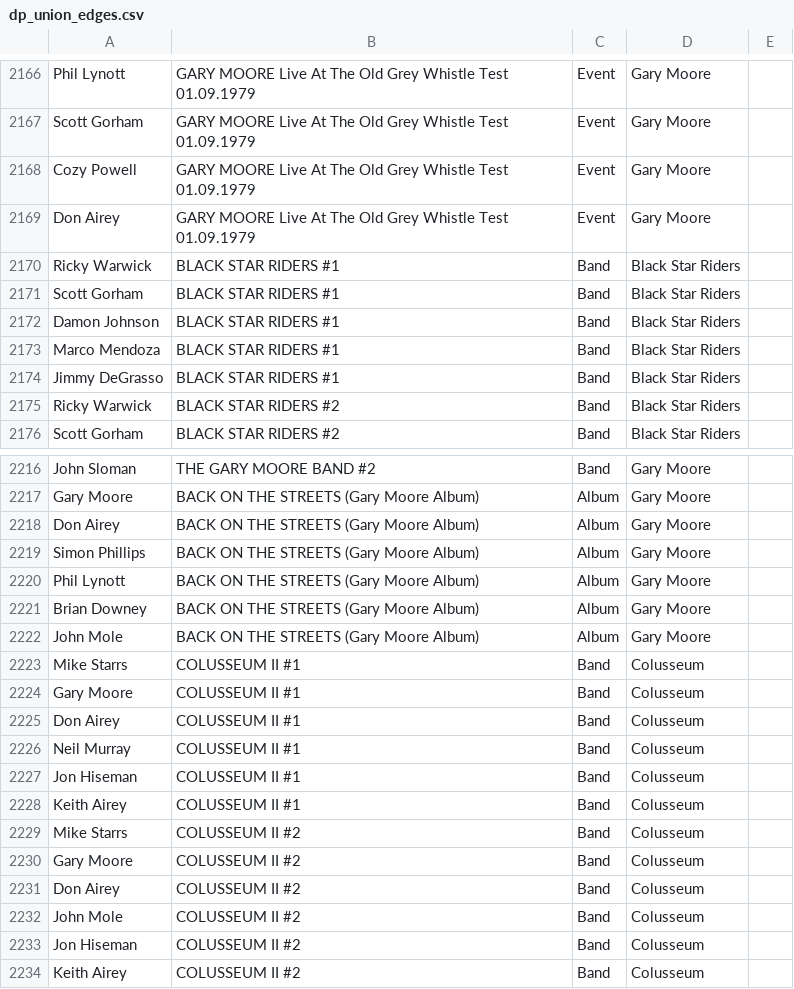
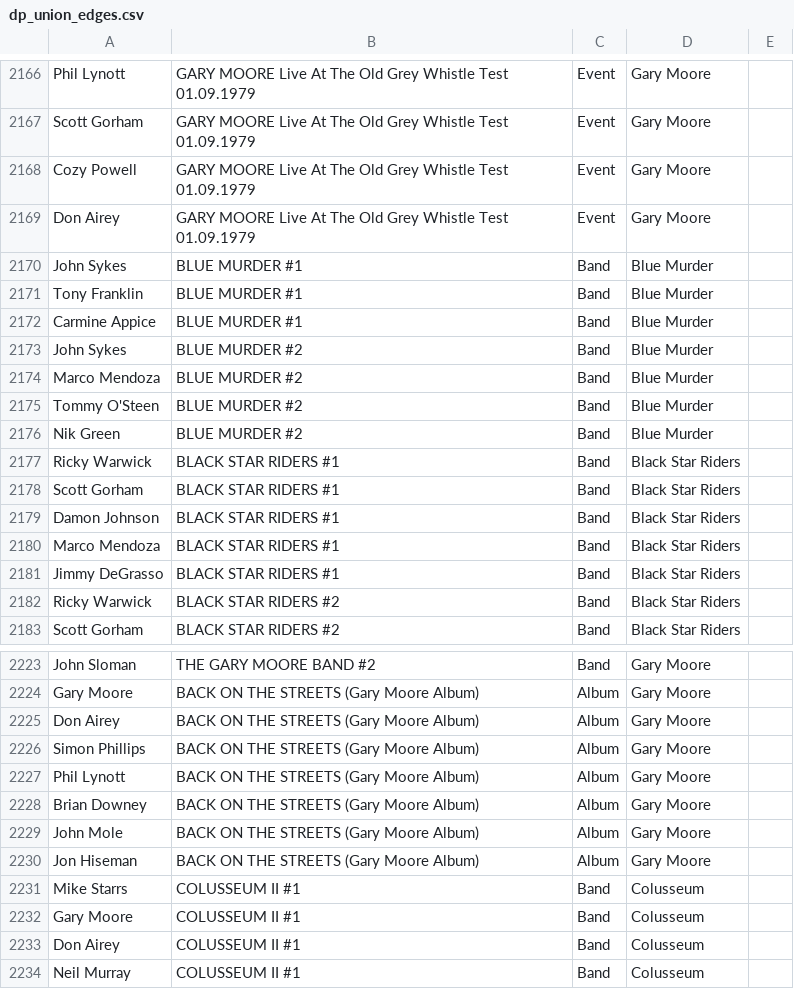
Before and after one commit to greggtdd/DeepPurpleNetwork, a CSV file: dp_union_edges.csv, drawn as a sheet; only a part is shown, gaps mark what is left out; the shorter side is filled out with more unchanged rows; the diff names each change by its address in the sheet, - before the commit and + after, or states it on an @@ line.

Commit message:
Updated dataset

```diff
--- a/dp_union_edges.csv
+++ b/dp_union_edges.csv
+row 2170: John Sykes | BLUE MURDER #1 | Band | Blue Murder
+row 2171: Tony Franklin | BLUE MURDER #1 | Band | Blue Murder
+row 2172: Carmine Appice | BLUE MURDER #1 | Band | Blue Murder
+row 2173: John Sykes | BLUE MURDER #2 | Band | Blue Murder
+row 2174: Marco Mendoza | BLUE MURDER #2 | Band | Blue Murder
+row 2175: Tommy O'Steen | BLUE MURDER #2 | Band | Blue Murder
+row 2176: Nik Green | BLUE MURDER #2 | Band | Blue Murder
+row 2230: Jon Hiseman | BACK ON THE STREETS (Gary Moore Album) | Album | Gary Moore
```
Also changed, not shown: 1 other file.
